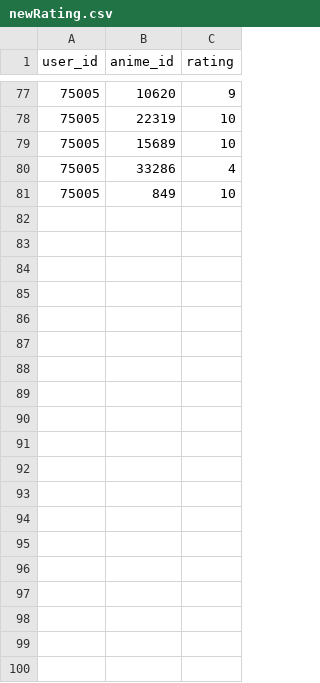
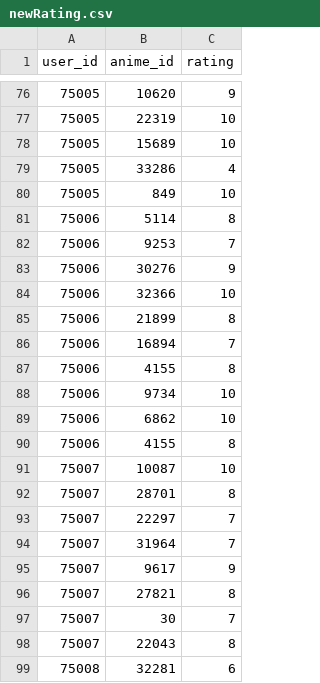
Before and after one commit to zhilin1112/AnimeRecmmendedSystem, a CSV file: newRating.csv, drawn as a sheet; only a part is shown, gaps mark what is left out; the diff covers the shown part only; the diff names each change by its address in the sheet, - before the commit and + after, or states it on an @@ line.

Commit message:
change of newRating.csv file

```diff
--- a/newRating.csv
+++ b/newRating.csv
+row 81: 75006 | 5114 | 8
+row 82: 75006 | 9253 | 7
+row 83: 75006 | 30276 | 9
+row 84: 75006 | 32366 | 10
+row 85: 75006 | 21899 | 8
+row 86: 75006 | 16894 | 7
+row 87: 75006 | 4155 | 8
+row 88: 75006 | 9734 | 10
+row 89: 75006 | 6862 | 10
+row 90: 75006 | 4155 | 8
+row 91: 75007 | 10087 | 10
+row 92: 75007 | 28701 | 8
+row 93: 75007 | 22297 | 7
+row 94: 75007 | 31964 | 7
+row 95: 75007 | 9617 | 9
+row 96: 75007 | 27821 | 8
+row 97: 75007 | 30 | 7
+row 98: 75007 | 22043 | 8
+row 99: 75008 | 32281 | 6
```
Also changed, not shown: 19 added rows, 1 removed row and 1 edited cell elsewhere in this file, 1 other file.
